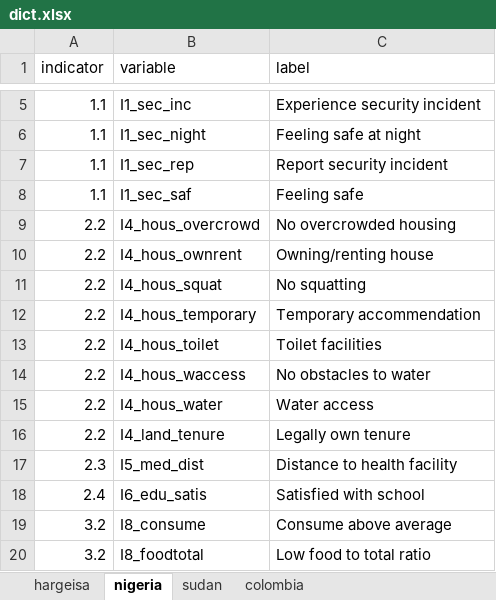
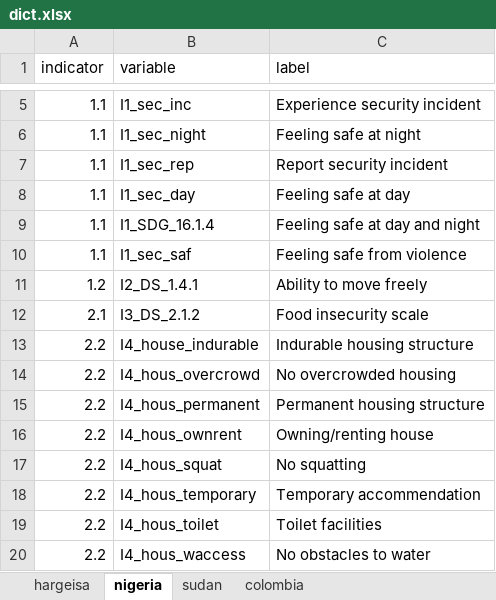
Before and after one commit to SigWeber/DurableSolutions_simulation, an Excel workbook: Data/dict.xlsx, sheet nigeria, drawn as a sheet; only a part is shown, gaps mark what is left out; the shorter side is filled out with more unchanged rows; values as stored, in another font and other column widths than the file's, no borders; addresses are those after the commit; the diff covers the shown part only; the diff names each change by its address in the sheet, - before the commit and + after, or states it on an @@ line.

Commit message:
Revision of dictionnaire to include nigeria

```diff
--- a/Data/dict.xlsx (sheet nigeria)
+++ b/Data/dict.xlsx (sheet nigeria)
+row 8: 1.1 | I1_sec_day | Feeling safe at day
+row 9: 1.1 | I1_SDG_16.1.4 | Feeling safe at day and night
-C10 (label): Feeling safe
+C10 (label): Feeling safe from violence
+row 11: 1.2 | I2_DS_1.4.1 | Ability to move freely
+row 12: 2.1 | I3_DS_2.1.2 | Food insecurity scale
+row 13: 2.2 | I4_house_indurable | Indurable housing structure
+row 15: 2.2 | I4_hous_permanent | Permanent housing structure
```
Also changed, not shown: 9 added rows and 1 edited cell elsewhere in this sheet, 1 other file.
